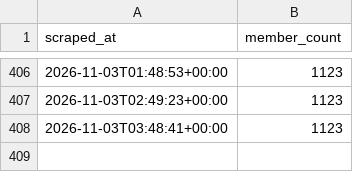
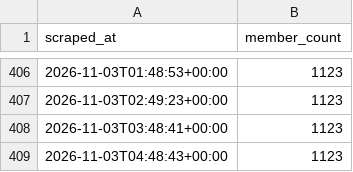
Before and after one commit to choonyongchan/BdeAnnivVirtChallenge, a CSV file: backend/members/member_count.csv, drawn as a sheet; only a part is shown, gaps mark what is left out.

```diff
--- a/backend/members/member_count.csv
+++ b/backend/members/member_count.csv
@@ -408 +408,2 @@ scraped_at,member_count
 2026-11-03T03:48:41+00:00,1123
+2026-11-03T04:48:43+00:00,1123
```
Also changed, not shown: backend/statistics/statistics.csv, 2 other files.
